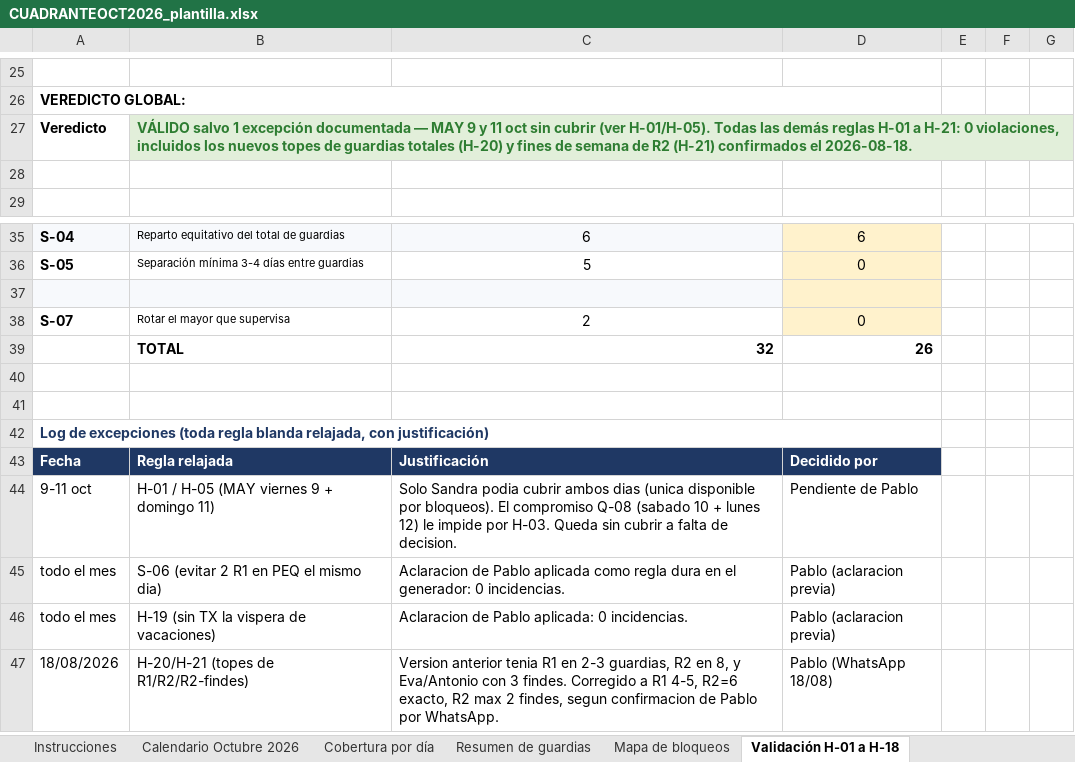
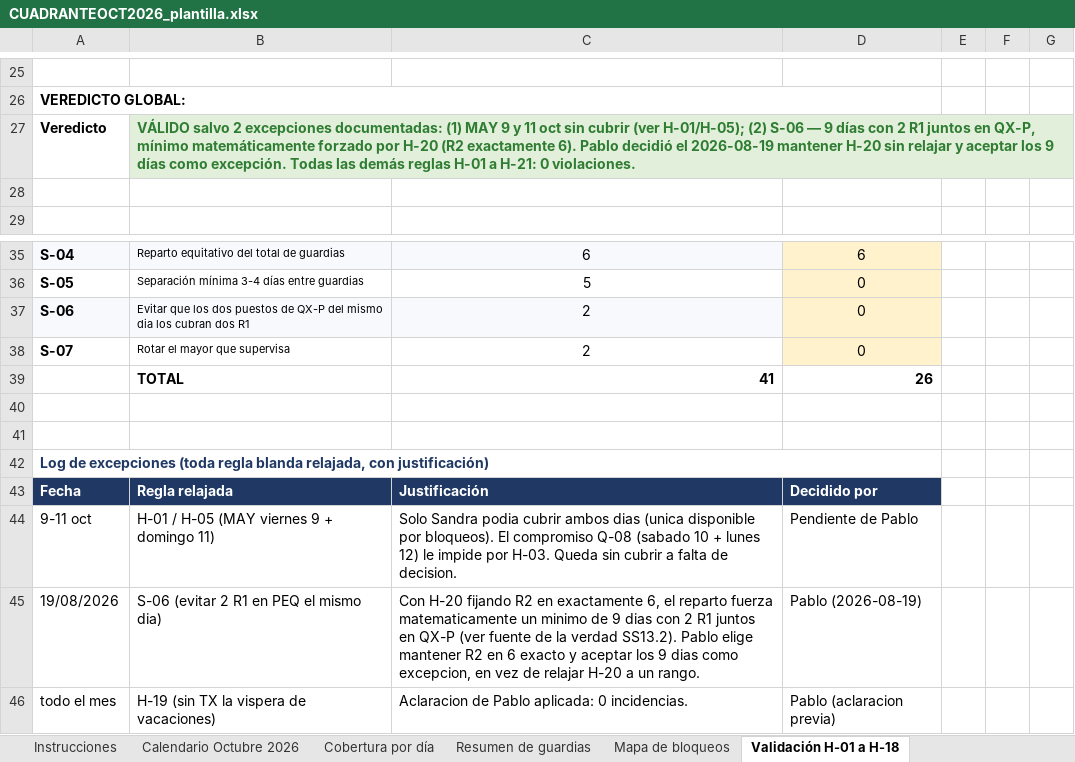
Before and after one commit to pablorodriguez-pixel/claude, an Excel workbook: guardias-anestesia/cuadrantes/CUADRANTEOCT2026_plantilla.xlsx, sheet Validación H-01 a H-18, drawn as a sheet; only a part is shown, gaps mark what is left out; the shorter side is filled out with more unchanged rows; values as stored, in another font and other column widths than the file's, no borders; the diff names each change by its address in the sheet, - before the commit and + after, or states it on an @@ line.

```diff
--- a/guardias-anestesia/cuadrantes/CUADRANTEOCT2026_plantilla.xlsx (sheet Validación H-01 a H-18)
+++ b/guardias-anestesia/cuadrantes/CUADRANTEOCT2026_plantilla.xlsx (sheet Validación H-01 a H-18)
-B27: VÁLIDO salvo 1 excepción documentada — MAY 9 y 11 oct sin cubrir (ver H-01/H-05). Todas las demás reglas H-01 a H-21: 0 violaciones, incluidos los nuevos topes de guardias totales (H-20) y fines de semana de R2 (H-21) confirmados el 2026-08-18.
+B27: VÁLIDO salvo 2 excepciones documentadas: (1) MAY 9 y 11 oct sin cubrir (ver H-01/H-05); (2) S-06 — 9 días con 2 R1 juntos en QX-P, mínimo matemáticamente forzado por H-20 (R2 exactamente 6). Pablo decidió el 2026-08-19 mantener H-20 sin relajar y aceptar los 9 días como excepción. Todas las demás reglas H-01 a H-21: 0 violaciones.
-row 37: (empty)
+row 37: S-06 | Evitar que los dos puestos de QX-P del mismo dia los cubran dos R1 | 2 | 0
-C39: 32
+C39: 41
-A45: todo el mes
+A45: 19/08/2026
-C45: Aclaracion de Pablo aplicada como regla dura en el generador: 0 incidencias.
+C45: Con H-20 fijando R2 en exactamente 6, el reparto fuerza matematicamente un minimo de 9 dias con 2 R1 juntos en QX-P (ver fuente de la verdad SS13.2). Pablo elige mantener R2 en 6 exacto y aceptar los 9 dias como excepcion, en vez de relajar H-20 a un rango.
-D45: Pablo (aclaracion previa)
+D45: Pablo (2026-08-19)
```
Also changed, not shown: formulas that keep their value, 1 other file.
